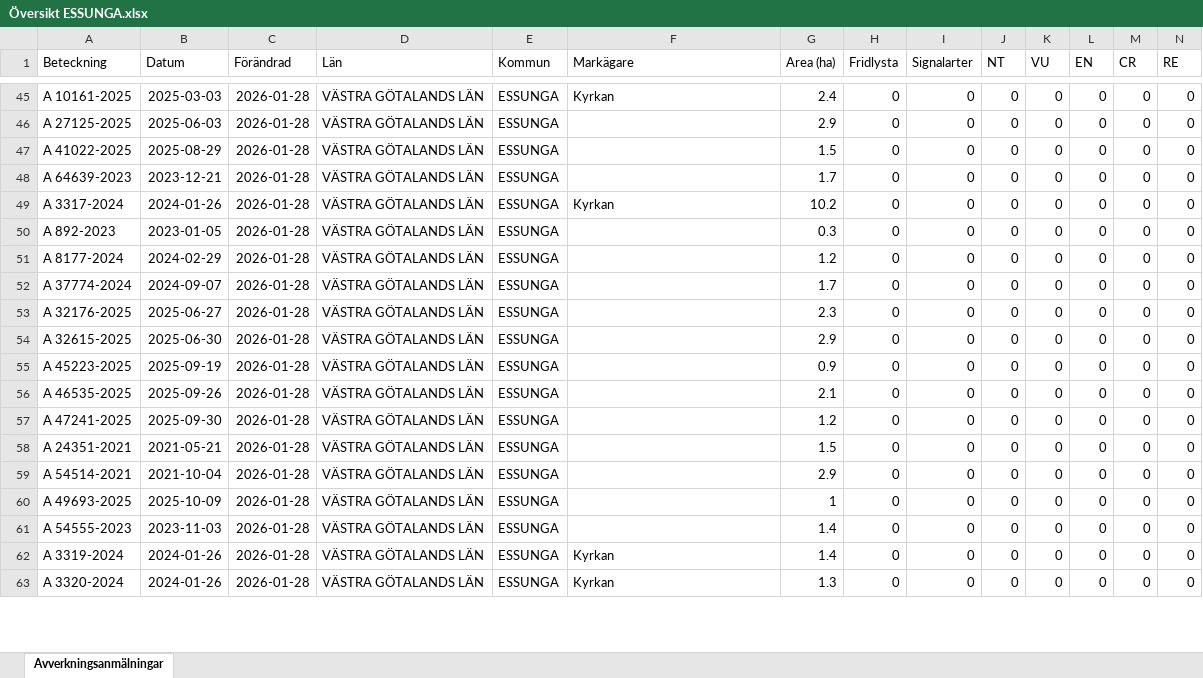
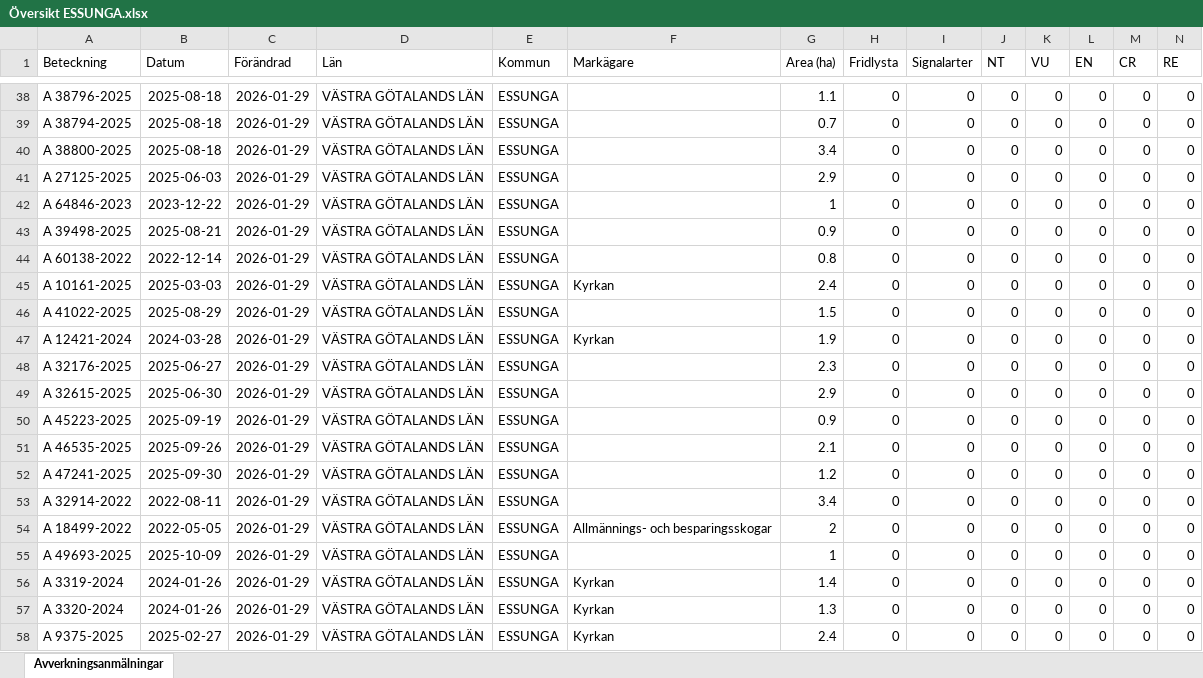
Before and after one commit to klasma/Logging_1445, an Excel workbook: Översikt ESSUNGA.xlsx, sheet Avverkningsanmälningar, drawn as a sheet; only a part is shown, gaps mark what is left out; values as stored, in another font and other column widths than the file's, no borders; removed rows and columns are numbered as before the commit, all else as after; rows hold the shown columns only; the diff covers the shown part only; the diff names each change by its address in the sheet, - before the commit and + after, or states it on an @@ line.

```diff
--- a/Översikt ESSUNGA.xlsx (sheet Avverkningsanmälningar)
+++ b/Översikt ESSUNGA.xlsx (sheet Avverkningsanmälningar)
-A38 (Beteckning): A 10161-2025
+A38 (Beteckning): A 38796-2025
-B38 (Datum): 2025-03-03
+B38 (Datum): 2025-08-18
-C38 (Förändrad): 2026-01-28
+C38 (Förändrad): 2026-01-29
-F38 (Markägare): Kyrkan
+F38 (Markägare): (empty)
-G38 (Area (ha)): 2.4
+G38 (Area (ha)): 1.1
+row 39: A 38794-2025 | 2025-08-18 | 2026-01-29 | VÄSTRA GÖTALANDS LÄN | ESSUNGA |  | 0.7 | 0 | 0 | 0 | 0 | 0 | 0 | 0
+row 40: A 38800-2025 | 2025-08-18 | 2026-01-29 | VÄSTRA GÖTALANDS LÄN | ESSUNGA |  | 3.4 | 0 | 0 | 0 | 0 | 0 | 0 | 0
-C41 (Förändrad): 2026-01-28
+C41 (Förändrad): 2026-01-29
+row 42: A 64846-2023 | 2023-12-22 | 2026-01-29 | VÄSTRA GÖTALANDS LÄN | ESSUNGA |  | 1 | 0 | 0 | 0 | 0 | 0 | 0 | 0
+row 43: A 39498-2025 | 2025-08-21 | 2026-01-29 | VÄSTRA GÖTALANDS LÄN | ESSUNGA |  | 0.9 | 0 | 0 | 0 | 0 | 0 | 0 | 0
+row 44: A 60138-2022 | 2022-12-14 | 2026-01-29 | VÄSTRA GÖTALANDS LÄN | ESSUNGA |  | 0.8 | 0 | 0 | 0 | 0 | 0 | 0 | 0
+row 45: A 10161-2025 | 2025-03-03 | 2026-01-29 | VÄSTRA GÖTALANDS LÄN | ESSUNGA | Kyrkan | 2.4 | 0 | 0 | 0 | 0 | 0 | 0 | 0
-C46 (Förändrad): 2026-01-28
+C46 (Förändrad): 2026-01-29
-row 48: A 64639-2023 | 2023-12-21 | 2026-01-28 | VÄSTRA GÖTALANDS LÄN | ESSUNGA |  | 1.7 | 0 | 0 | 0 | 0 | 0 | 0 | 0
-A47 (Beteckning): A 3317-2024
+A47 (Beteckning): A 12421-2024
-B47 (Datum): 2024-01-26
+B47 (Datum): 2024-03-28
-C47 (Förändrad): 2026-01-28
+C47 (Förändrad): 2026-01-29
-G47 (Area (ha)): 10.2
+G47 (Area (ha)): 1.9
-row 50: A 892-2023 | 2023-01-05 | 2026-01-28 | VÄSTRA GÖTALANDS LÄN | ESSUNGA |  | 0.3 | 0 | 0 | 0 | 0 | 0 | 0 | 0
-row 51: A 8177-2024 | 2024-02-29 | 2026-01-28 | VÄSTRA GÖTALANDS LÄN | ESSUNGA |  | 1.2 | 0 | 0 | 0 | 0 | 0 | 0 | 0
-row 52: A 37774-2024 | 2024-09-07 | 2026-01-28 | VÄSTRA GÖTALANDS LÄN | ESSUNGA |  | 1.7 | 0 | 0 | 0 | 0 | 0 | 0 | 0
-C48:C55 (Förändrad): 2026-01-28
+C48:C55 (Förändrad): 2026-01-29
-A53 (Beteckning): A 24351-2021
+A53 (Beteckning): A 32914-2022
-B53 (Datum): 2021-05-21
+B53 (Datum): 2022-08-11
-G53 (Area (ha)): 1.5
+G53 (Area (ha)): 3.4
-A54 (Beteckning): A 54514-2021
+A54 (Beteckning): A 18499-2022
-B54 (Datum): 2021-10-04
+B54 (Datum): 2022-05-05
-F54 (Markägare): (empty)
+F54 (Markägare): Allmännings- och besparingsskogar
-G54 (Area (ha)): 2.9
+G54 (Area (ha)): 2
-row 61: A 54555-2023 | 2023-11-03 | 2026-01-28 | VÄSTRA GÖTALANDS LÄN | ESSUNGA |  | 1.4 | 0 | 0 | 0 | 0 | 0 | 0 | 0
-C56:C57 (Förändrad): 2026-01-28
+C56:C57 (Förändrad): 2026-01-29
+row 58: A 9375-2025 | 2025-02-27 | 2026-01-29 | VÄSTRA GÖTALANDS LÄN | ESSUNGA | Kyrkan | 2.4 | 0 | 0 | 0 | 0 | 0 | 0 | 0
```
Also changed, not shown: 19 added rows, 21 removed rows and 135 edited cells elsewhere in this sheet, artfynd/A 3563-2024 artfynd.xlsx, 6 other files.
